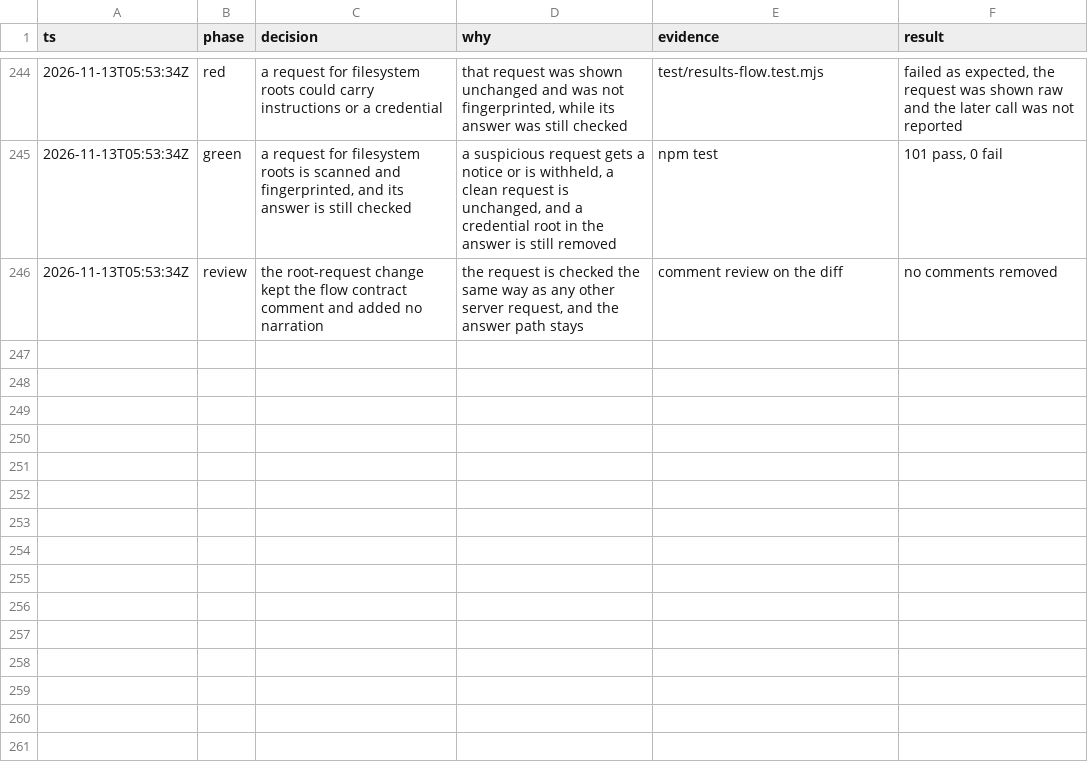
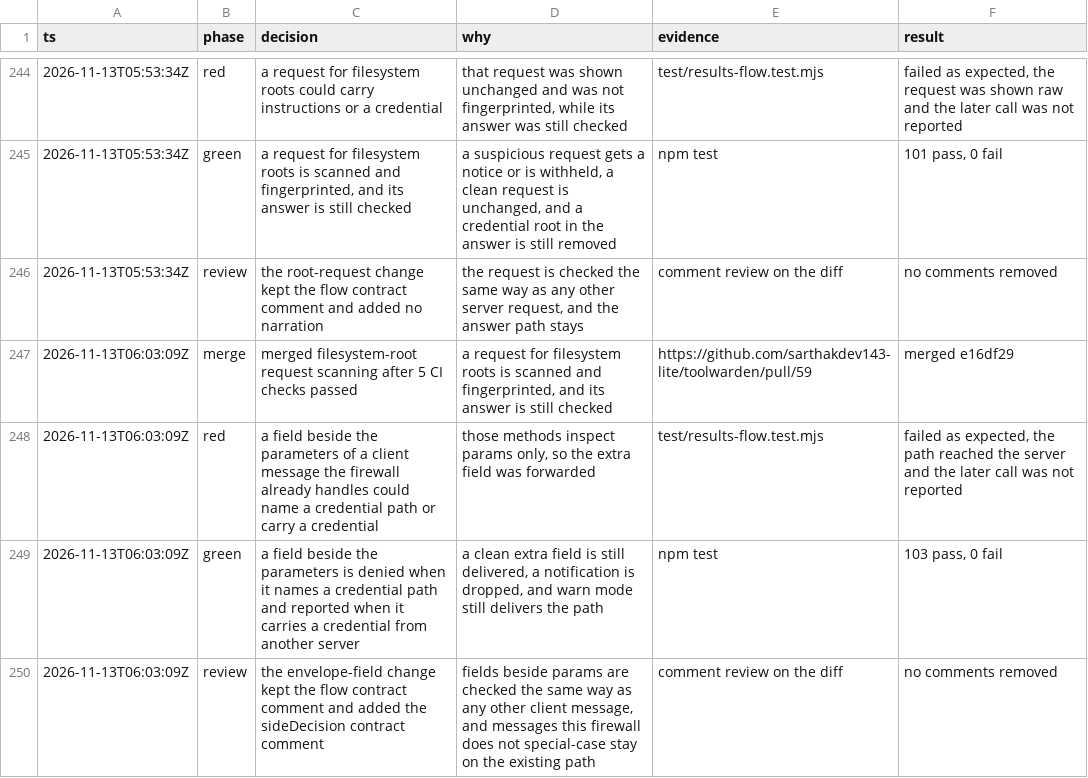
Before and after one commit to sarthakdev143-lite/toolwarden, a TSV file: docs/maintainer/decisions.tsv, drawn as a sheet; only a part is shown, gaps mark what is left out.

```diff
--- a/docs/maintainer/decisions.tsv
+++ b/docs/maintainer/decisions.tsv
@@ -246 +246,5 @@ ts	phase	decision	why	evidence	result
 2026-11-13T05:53:34Z	review	the root-request change kept the flow contract comment and added no narration	the request is checked the same way as any other server request, and the answer path stays	comment review on the diff	no comments removed
+2026-11-13T06:03:09Z	merge	merged filesystem-root request scanning after 5 CI checks passed	a request for filesystem roots is scanned and fingerprinted, and its answer is still checked	https://github.com/sarthakdev143-lite/toolwarden/pull/59	merged e16df29
+2026-11-13T06:03:09Z	red	a field beside the parameters of a client message the firewall already handles could name a credential path or carry a credential	those methods inspect params only, so the extra field was forwarded	test/results-flow.test.mjs	failed as expected, the path reached the server and the later call was not reported
+2026-11-13T06:03:09Z	green	a field beside the parameters is denied when it names a credential path and reported when it carries a credential from another server	a clean extra field is still delivered, a notification is dropped, and warn mode still delivers the path	npm test	103 pass, 0 fail
+2026-11-13T06:03:09Z	review	the envelope-field change kept the flow contract comment and added the sideDecision contract comment	fields beside params are checked the same way as any other client message, and messages this firewall does not special-case stay on the existing path	comment review on the diff	no comments removed
```
Also changed, not shown: 6 other files.
